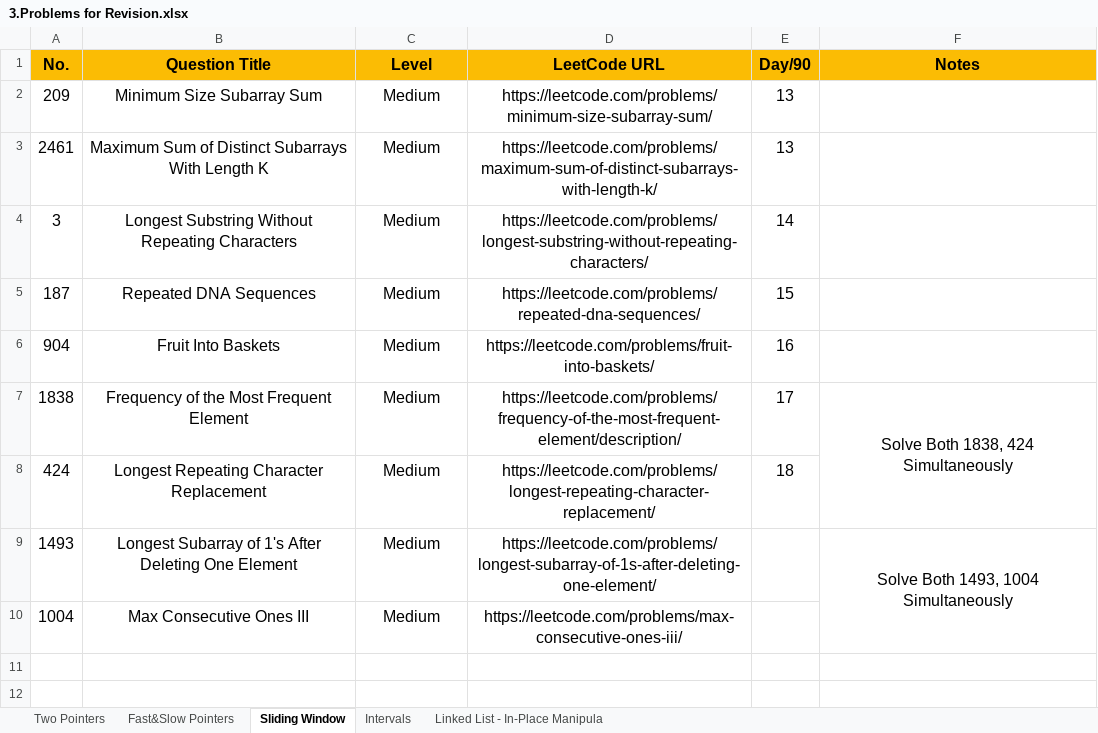
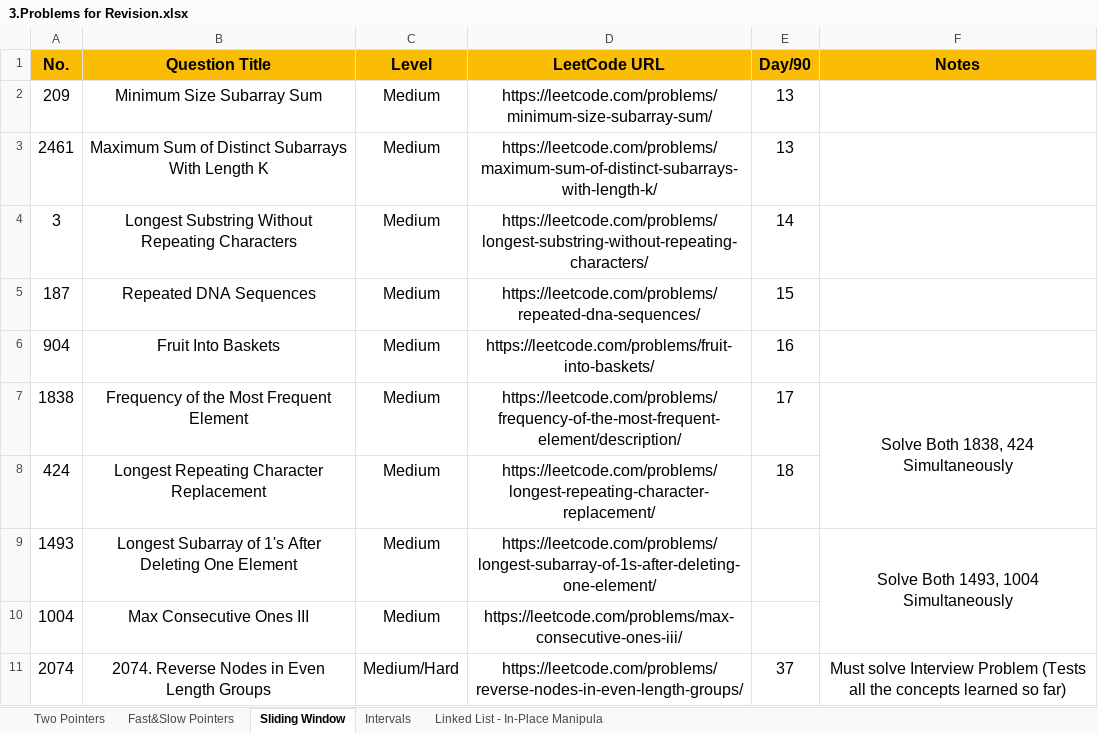
Before and after one commit to Samyak05/Java_learn_path, an Excel workbook: 3.Problems for Revision.xlsx, sheet Sliding Window, drawn as a sheet; values as stored, in another font and other column widths than the file's, no borders; the diff names each change by its address in the sheet, - before the commit and + after, or states it on an @@ line.

```diff
--- a/3.Problems for Revision.xlsx (sheet Sliding Window)
+++ b/3.Problems for Revision.xlsx (sheet Sliding Window)
+row 11: 2074 | 2074. Reverse Nodes in Even Length Groups | Medium/Hard | https://leetcode.com/problems/reverse-nodes-in-even-length-groups/ | 37 | Must solve Interview Problem (Tests all the concepts learned so far)
```
Also changed, not shown: 2.Patterns Practice.xlsx.
